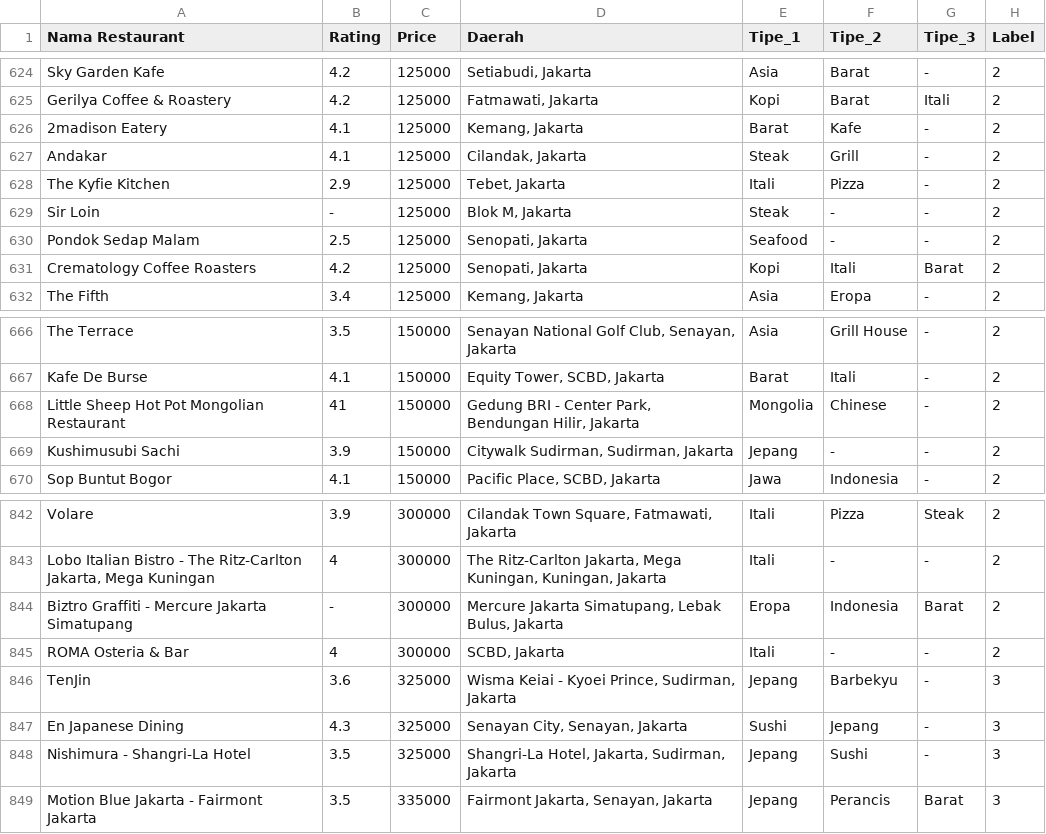
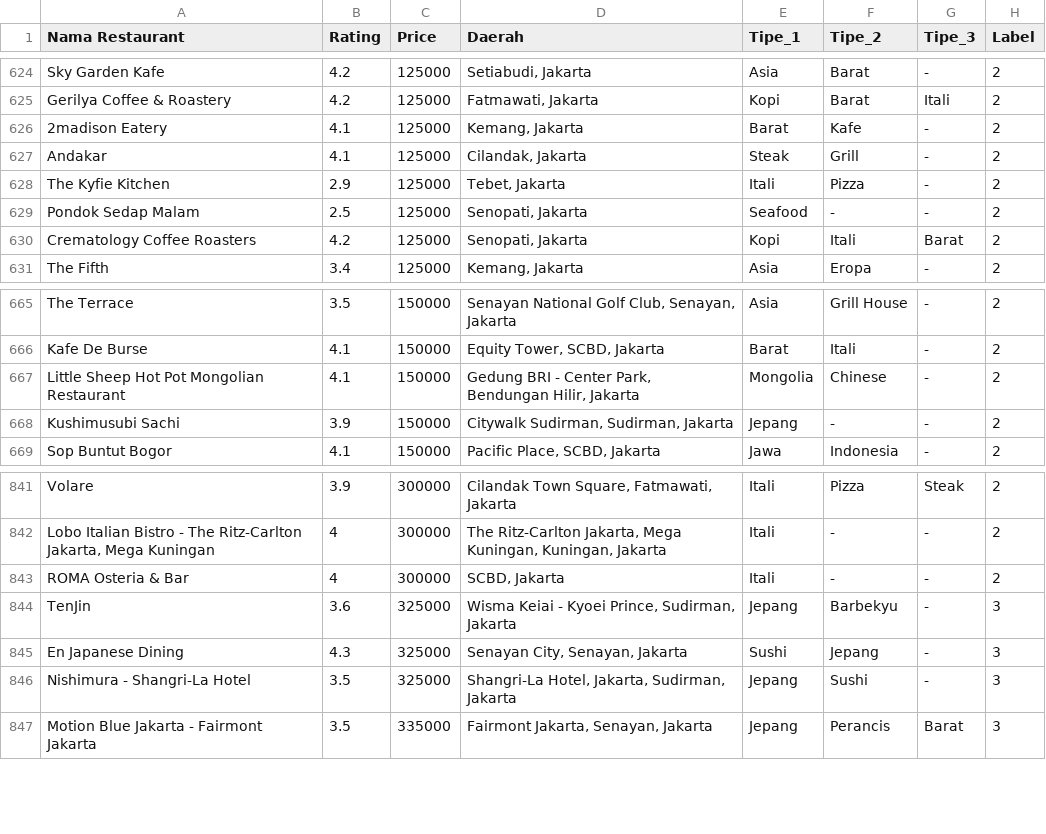
Before and after one commit to H8-Assignments-Bay/p2---final-project-group-006, a CSV file: Dataset_Final_Project_6.csv, drawn as a sheet; only a part is shown, gaps mark what is left out.

Commit message:
dataset

```diff
--- a/Dataset_Final_Project_6.csv
+++ b/Dataset_Final_Project_6.csv
@@ -628,3 +628,2 @@ Andakar,4.1,125000,"Cilandak, Jakarta",Steak,Grill,-,2
 The Kyfie Kitchen,2.9,125000,"Tebet, Jakarta",Itali,Pizza,-,2
-Sir Loin,-,125000,"Blok M, Jakarta",Steak,-,-,2
 Pondok Sedap Malam,2.5,125000,"Senopati, Jakarta",Seafood,-,-,2
@@ -667,3 +666,3 @@ The Terrace,3.5,150000,"Senayan National Golf Club, Senayan, Jakarta",Asia,Grill
 Kafe De Burse,4.1,150000,"Equity Tower, SCBD, Jakarta",Barat,Itali,-,2
-Little Sheep Hot Pot Mongolian Restaurant,41,150000,"Gedung BRI - Center Park, Bendungan Hilir, Jakarta",Mongolia,Chinese,-,2
+Little Sheep Hot Pot Mongolian Restaurant,4.1,150000,"Gedung BRI - Center Park, Bendungan Hilir, Jakarta",Mongolia,Chinese,-,2
 Kushimusubi Sachi,3.9,150000,"Citywalk Sudirman, Sudirman, Jakarta",Jepang,-,-,2
@@ -843,3 +842,2 @@ Volare,3.9,300000,"Cilandak Town Square, Fatmawati, Jakarta",Itali,Pizza,Steak,2
 "Lobo Italian Bistro - The Ritz-Carlton Jakarta, Mega Kuningan",4,300000,"The Ritz-Carlton Jakarta, Mega Kuningan, Kuningan, Jakarta",Itali,-,-,2
-Biztro Graffiti - Mercure Jakarta Simatupang,-,300000,"Mercure Jakarta Simatupang, Lebak Bulus, Jakarta",Eropa,Indonesia,Barat,2
 ROMA Osteria & Bar,4,300000,"SCBD, Jakarta",Itali,-,-,2
```
